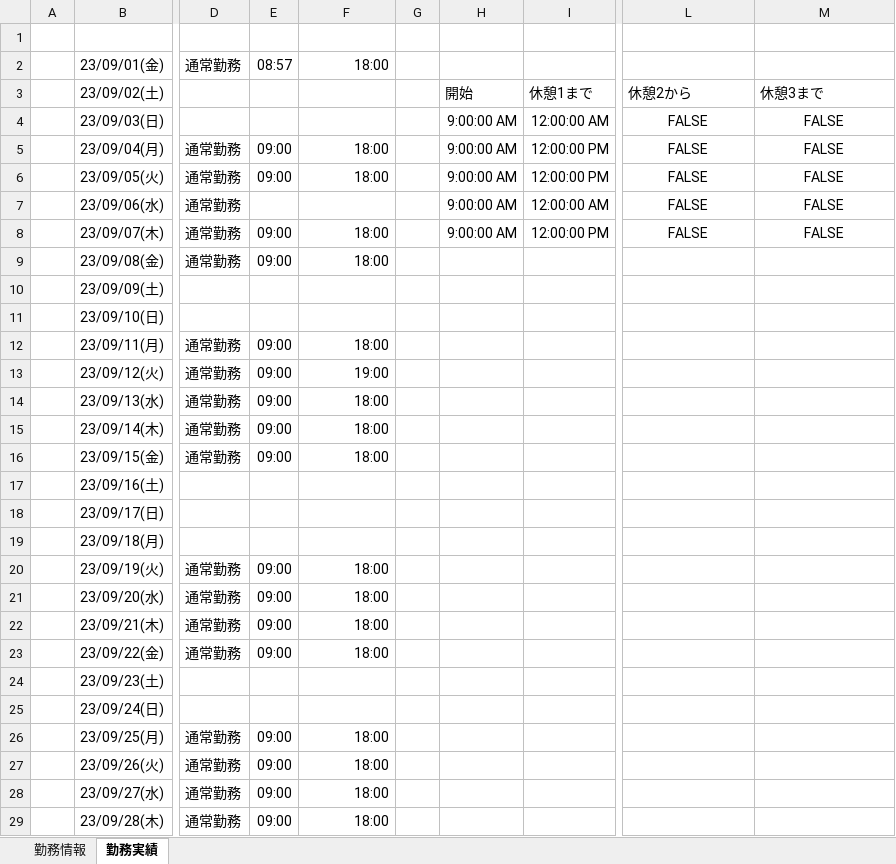
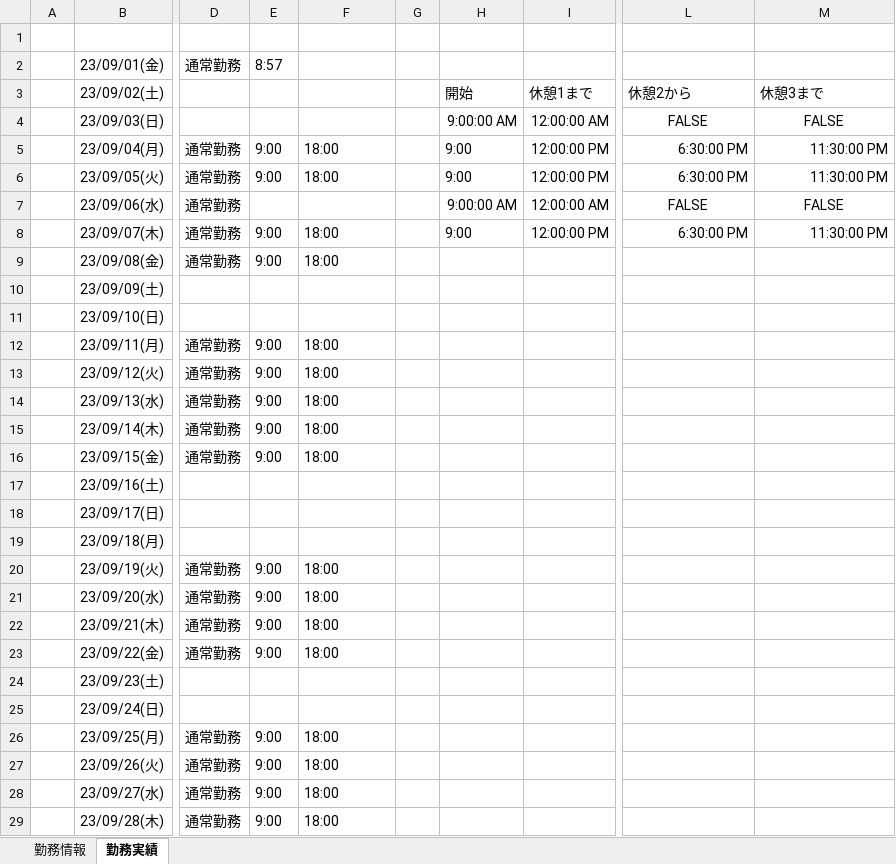
Before and after one commit to ou-tenda/TKAutomation, an Excel workbook: 事前設定/勤務情報&実績.xlsx, sheet 勤務実績, drawn as a sheet; only a part is shown, gaps mark what is left out; values as stored, in another font and other column widths than the file's, no borders; the diff covers the shown part only; the diff names each change by its address in the sheet, - before the commit and + after, or states it on an @@ line.

```diff
--- a/事前設定/勤務情報&実績.xlsx (sheet 勤務実績)
+++ b/事前設定/勤務情報&実績.xlsx (sheet 勤務実績)
-E2: 08:57
+E2: 8:57
-F2: 18:00
+F2: (empty)
-E5:E6: 09:00
+E5:E6: 9:00
-F5:F6 alignment: right
+F5:F6 alignment: left
-H5:H6: 9:00:00 AM
+H5:H6: 9:00
-L5:L6: FALSE
+L5:L6: 6:30:00 PM
-L5:M6 alignment: center
+L5:M6 alignment: right
-M5:M6: FALSE
+M5:M6: 11:30:00 PM
-E8:E9: 09:00
+E8:E9: 9:00
-F8:F9 alignment: right
+F8:F9 alignment: left
-H8: 9:00:00 AM
+H8: 9:00
-L8: FALSE
+L8: 6:30:00 PM
-L8:M8 alignment: center
+L8:M8 alignment: right
-M8: FALSE
+M8: 11:30:00 PM
-E12:E16: 09:00
+E12:E16: 9:00
-F12 alignment: right
+F12 alignment: left
-F13: 19:00
+F13: 18:00
-F14:F16 alignment: right
+F14:F16 alignment: left
-E20:E23: 09:00
+E20:E23: 9:00
-F20:F23 alignment: right
+F20:F23 alignment: left
-E26:E29: 09:00
+E26:E29: 9:00
-F26:F29 alignment: right
+F26:F29 alignment: left
```
Also changed, not shown: 1 edited cell and cell formats elsewhere in this sheet, sheet 勤務情報, 7 other files.
